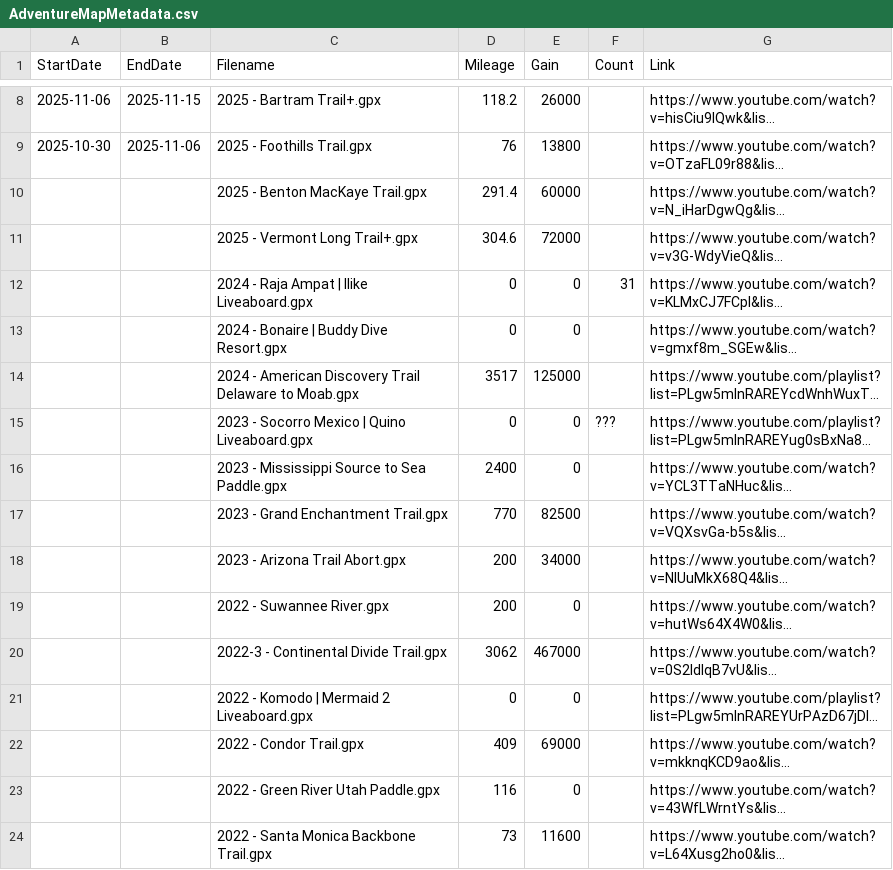
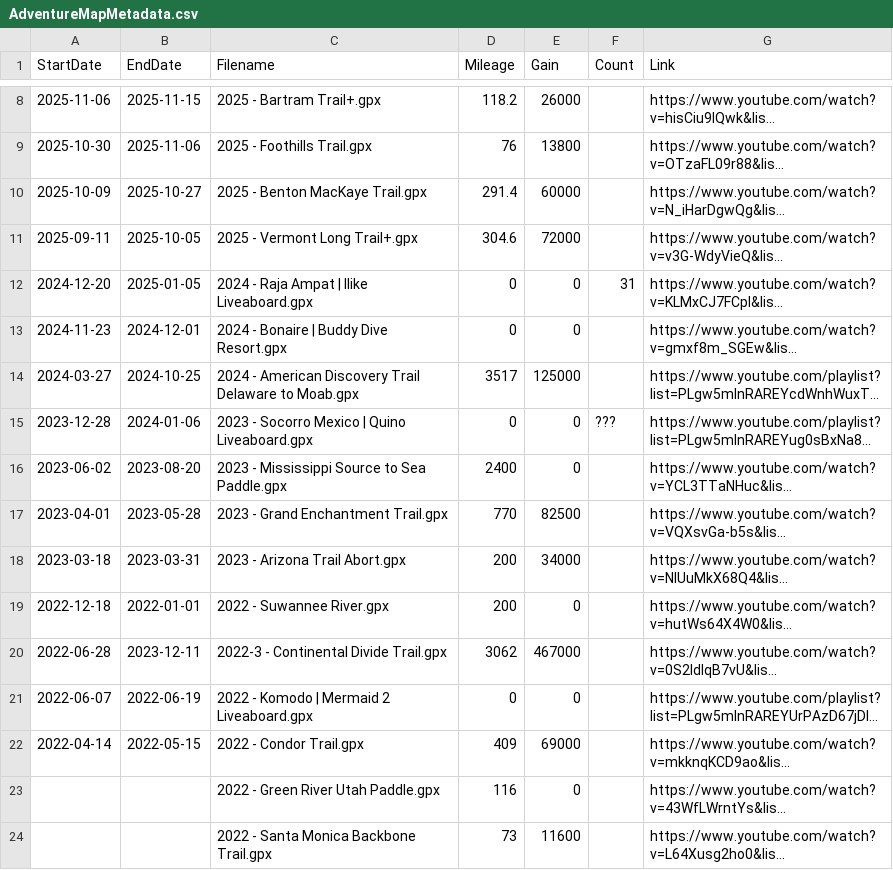
Before and after one commit to MattOnAMtn/MasochistAdventureMap, a CSV file: AdventureMapMetadata.csv, drawn as a sheet; only a part is shown, gaps mark what is left out; long unchanged cells end in …; the diff names each change by its address in the sheet, - before the commit and + after, or states it on an @@ line.

Commit message:
Update AdventureMapMetadata.csv from Google Sheets - 2026-02-09T18:59:11.933Z

```diff
--- a/AdventureMapMetadata.csv
+++ b/AdventureMapMetadata.csv
-A10 (StartDate): (empty)
+A10 (StartDate): 2025-10-09
-B10 (EndDate): (empty)
+B10 (EndDate): 2025-10-27
-A11 (StartDate): (empty)
+A11 (StartDate): 2025-09-11
-B11 (EndDate): (empty)
+B11 (EndDate): 2025-10-05
-A12 (StartDate): (empty)
+A12 (StartDate): 2024-12-20
-B12 (EndDate): (empty)
+B12 (EndDate): 2025-01-05
-A13 (StartDate): (empty)
+A13 (StartDate): 2024-11-23
-B13 (EndDate): (empty)
+B13 (EndDate): 2024-12-01
-A14 (StartDate): (empty)
+A14 (StartDate): 2024-03-27
-B14 (EndDate): (empty)
+B14 (EndDate): 2024-10-25
-A15 (StartDate): (empty)
+A15 (StartDate): 2023-12-28
-B15 (EndDate): (empty)
+B15 (EndDate): 2024-01-06
-A16 (StartDate): (empty)
+A16 (StartDate): 2023-06-02
-B16 (EndDate): (empty)
+B16 (EndDate): 2023-08-20
-A17 (StartDate): (empty)
+A17 (StartDate): 2023-04-01
-B17 (EndDate): (empty)
+B17 (EndDate): 2023-05-28
-A18 (StartDate): (empty)
+A18 (StartDate): 2023-03-18
-B18 (EndDate): (empty)
+B18 (EndDate): 2023-03-31
-A19 (StartDate): (empty)
+A19 (StartDate): 2022-12-18
-B19 (EndDate): (empty)
+B19 (EndDate): 2022-01-01
-A20 (StartDate): (empty)
+A20 (StartDate): 2022-06-28
-B20 (EndDate): (empty)
+B20 (EndDate): 2023-12-11
-A21 (StartDate): (empty)
+A21 (StartDate): 2022-06-07
-B21 (EndDate): (empty)
+B21 (EndDate): 2022-06-19
-A22 (StartDate): (empty)
+A22 (StartDate): 2022-04-14
-B22 (EndDate): (empty)
+B22 (EndDate): 2022-05-15
```
